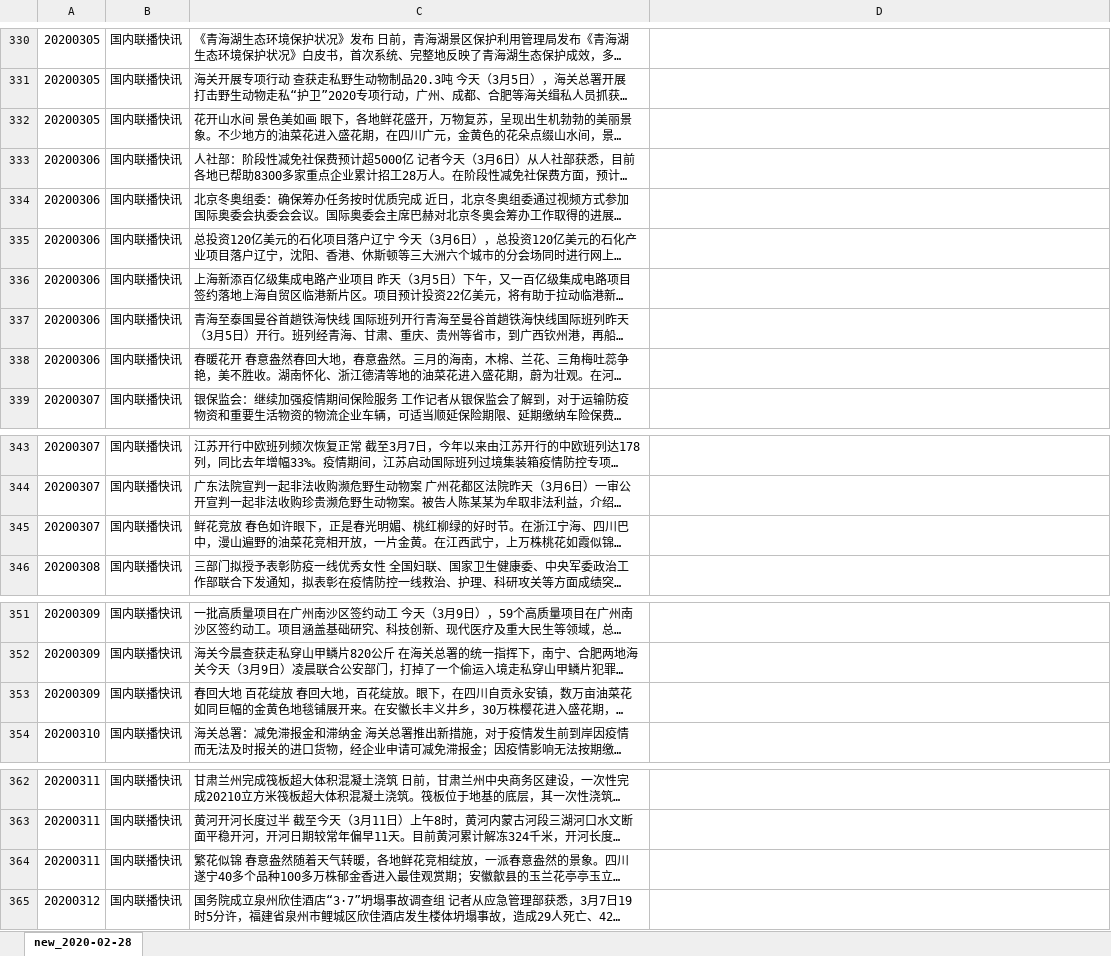
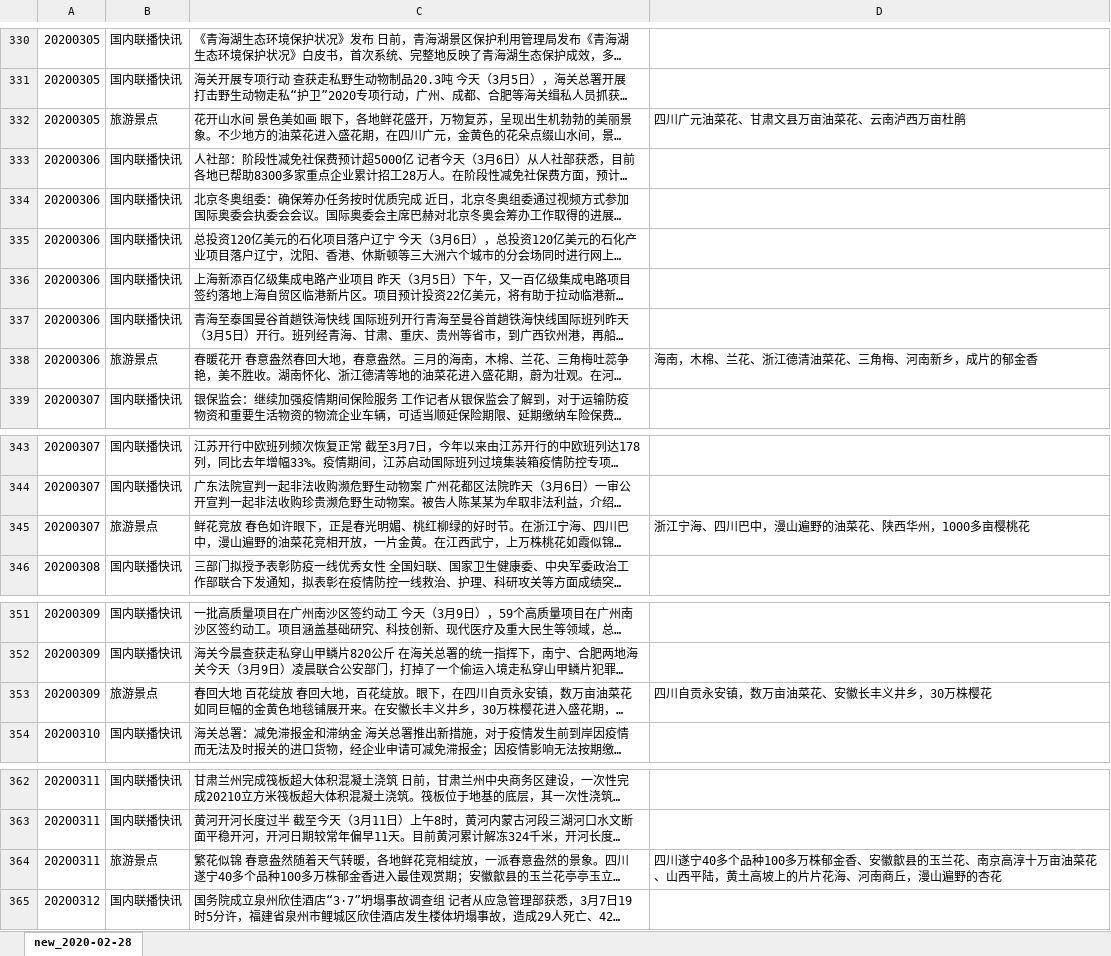
Before and after one commit to cs-cena/cctvNews, an Excel workbook: 国内联播快讯.xlsx, sheet new_2020-02-28, drawn as a sheet; only a part is shown, gaps mark what is left out; long unchanged cells end in …; values as stored, in another font and other column widths than the file's, no borders; the diff covers the shown part only; the diff names each change by its address in the sheet, - before the commit and + after, or states it on an @@ line.

```diff
--- a/国内联播快讯.xlsx (sheet new_2020-02-28)
+++ b/国内联播快讯.xlsx (sheet new_2020-02-28)
-B332: 国内联播快讯
+B332: 旅游景点
-D332: (empty)
+D332: 四川广元油菜花、甘肃文县万亩油菜花、云南泸西万亩杜鹃
-B338: 国内联播快讯
+B338: 旅游景点
-D338: (empty)
+D338: 海南，木棉、兰花、浙江德清油菜花、三角梅、河南新乡，成片的郁金香
-B345: 国内联播快讯
+B345: 旅游景点
-D345: (empty)
+D345: 浙江宁海、四川巴中，漫山遍野的油菜花、陕西华州，1000多亩樱桃花
-B353: 国内联播快讯
+B353: 旅游景点
-D353: (empty)
+D353: 四川自贡永安镇，数万亩油菜花、安徽长丰义井乡，30万株樱花
-B364: 国内联播快讯
+B364: 旅游景点
-D364: (empty)
+D364: 四川遂宁40多个品种100多万株郁金香、安徽歙县的玉兰花、南京高淳十万亩油菜花、山西平陆，黄土高坡上的片片花海、河南商丘，漫山遍野的杏花
```
Also changed, not shown: 33 edited cells elsewhere in this sheet, cctvNews_2020.xlsx, 阶段性重大事件/新冠肺炎疫情.xlsx, 1 other file.
